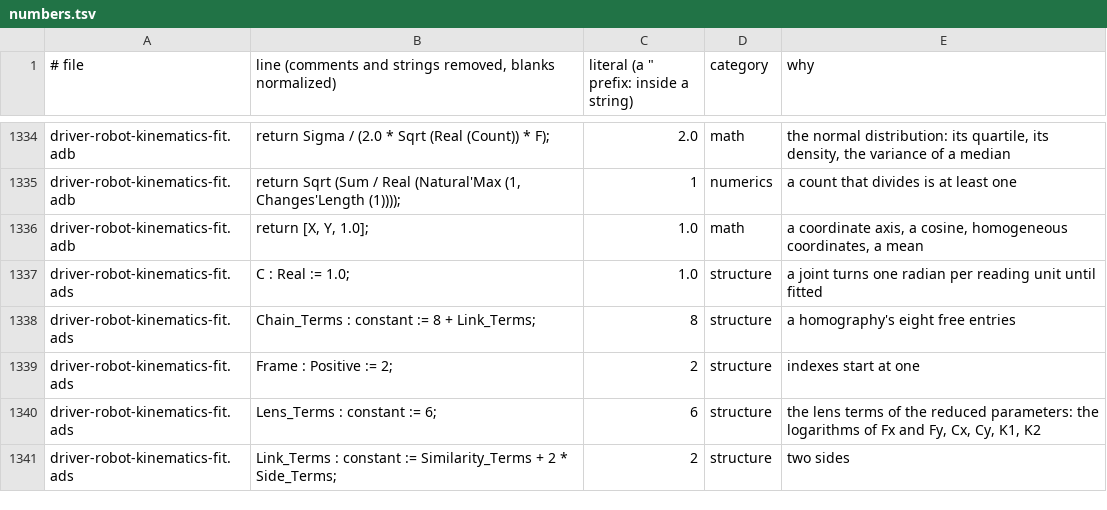
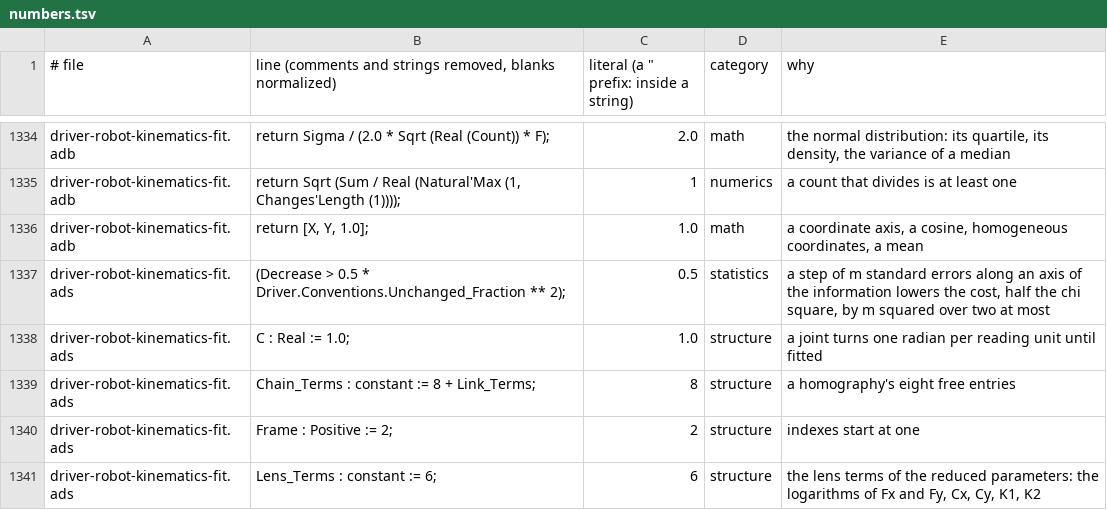
Before and after one commit to phi-monster/body-driver, a TSV file: driver/numbers.tsv, drawn as a sheet; only a part is shown, gaps mark what is left out; the shorter side is filled out with more unchanged rows.

```diff
--- a/driver/numbers.tsv
+++ b/driver/numbers.tsv
@@ -1336,2 +1336,3 @@ driver-robot-kinematics-fit.adb	return Sqrt (Sum / Real (Natural'Max (1, Changes
 driver-robot-kinematics-fit.adb	return [X, Y, 1.0];	1.0	math	a coordinate axis, a cosine, homogeneous coordinates, a mean
+driver-robot-kinematics-fit.ads	(Decrease > 0.5 * Driver.Conventions.Unchanged_Fraction ** 2);	0.5	statistics	a step of m standard errors along an axis of the information lowers the cost, half the chi square, by m squared over two at most
 driver-robot-kinematics-fit.ads	C : Real := 1.0;	1.0	structure	a joint turns one radian per reading unit until fitted
```
Also changed, not shown: 3 other files.
